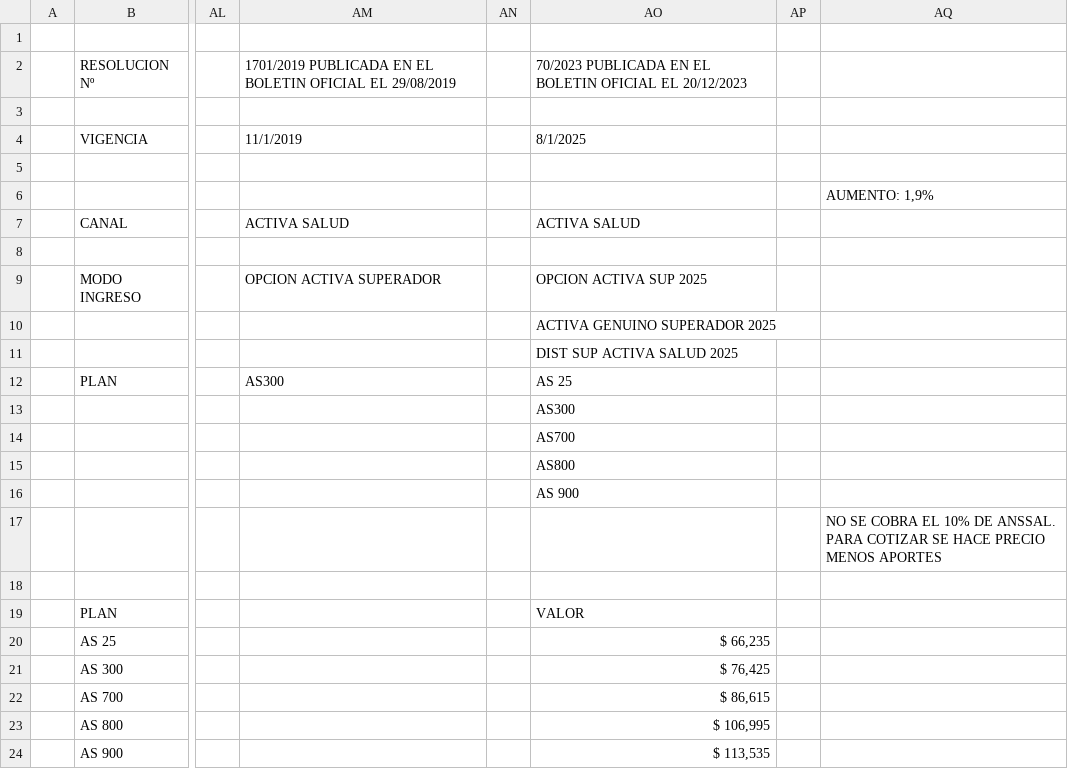
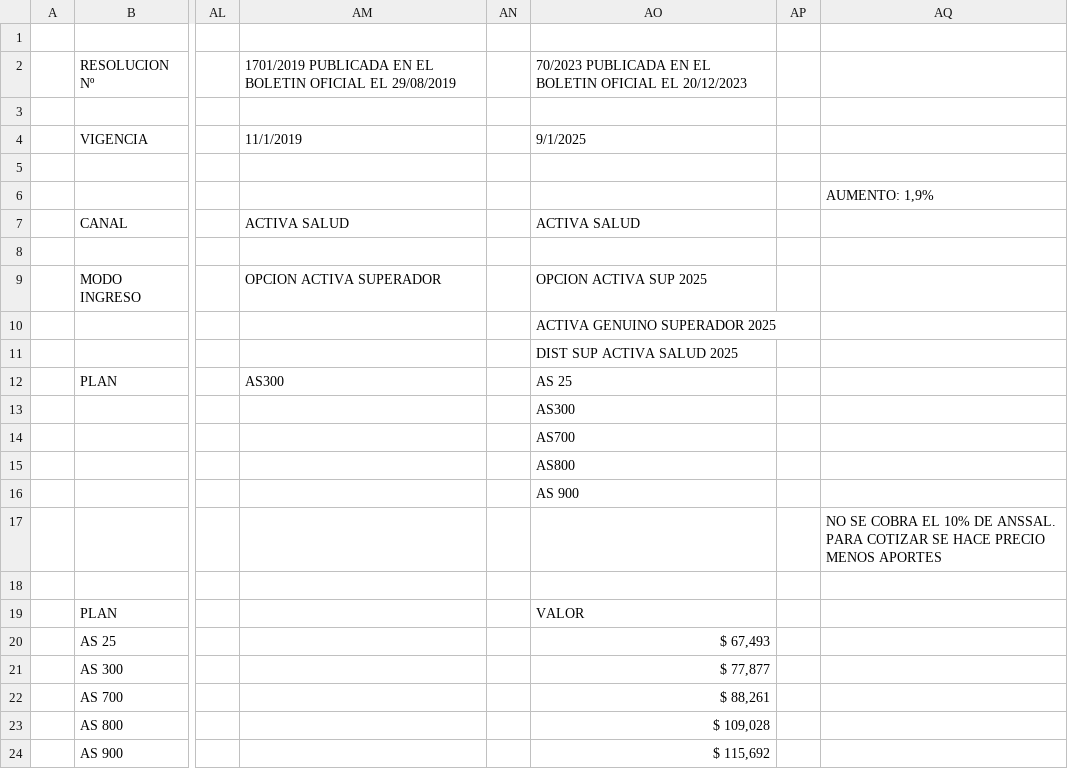
Before and after one commit to dantemoss/Cotizador-Online-OSPADEP, a CSV file: planes/Planes-AGOSTO25/Planes-SEPTIEMBRE25/PLANES-ACTIVASALUD-SEPTIEMBRE25 - ACTIVA SALUD.csv (was planes/Planes-AGOSTO25/PRECIOSACTIVASALUD-AGOSTO25 - ACTIVA SALUD.csv), drawn as a sheet; only a part is shown, gaps mark what is left out; the diff names each change by its address in the sheet, - before the commit and + after, or states it on an @@ line.

Commit message:
Actualizacion de precios SEPTIEMBRE25 Falta OMINT

```diff
--- a/planes/Planes-AGOSTO25/PRECIOSACTIVASALUD-AGOSTO25 - ACTIVA SALUD.csv
+++ b/planes/Planes-AGOSTO25/Planes-SEPTIEMBRE25/PLANES-ACTIVASALUD-SEPTIEMBRE25 - ACTIVA SALUD.csv
-AO4: 8/1/2025
+AO4: 9/1/2025
-AO20: $ 66,235
+AO20: $ 67,493
-AO21: $ 76,425
+AO21: $ 77,877
-AO22: $ 86,615
+AO22: $ 88,261
-AO23: $ 106,995
+AO23: $ 109,028
-AO24: $ 113,535
+AO24: $ 115,692
```
Also changed, not shown: planes/Planes-AGOSTO25/Planes-SEPTIEMBRE25/PRECIOSSWISSMEDICAL-SEPTIEMBRE25 - SW PO62 PO64 SB04 - SW PO62 PO64 SB04.csv, planes/Planes-AGOSTO25/Planes-SEPTIEMBRE25/PRECIOSSWNUBIAL-SEPTIEMBRE25 - SW NUBIAL - SW NUBIAL.csv, 6 other files.
